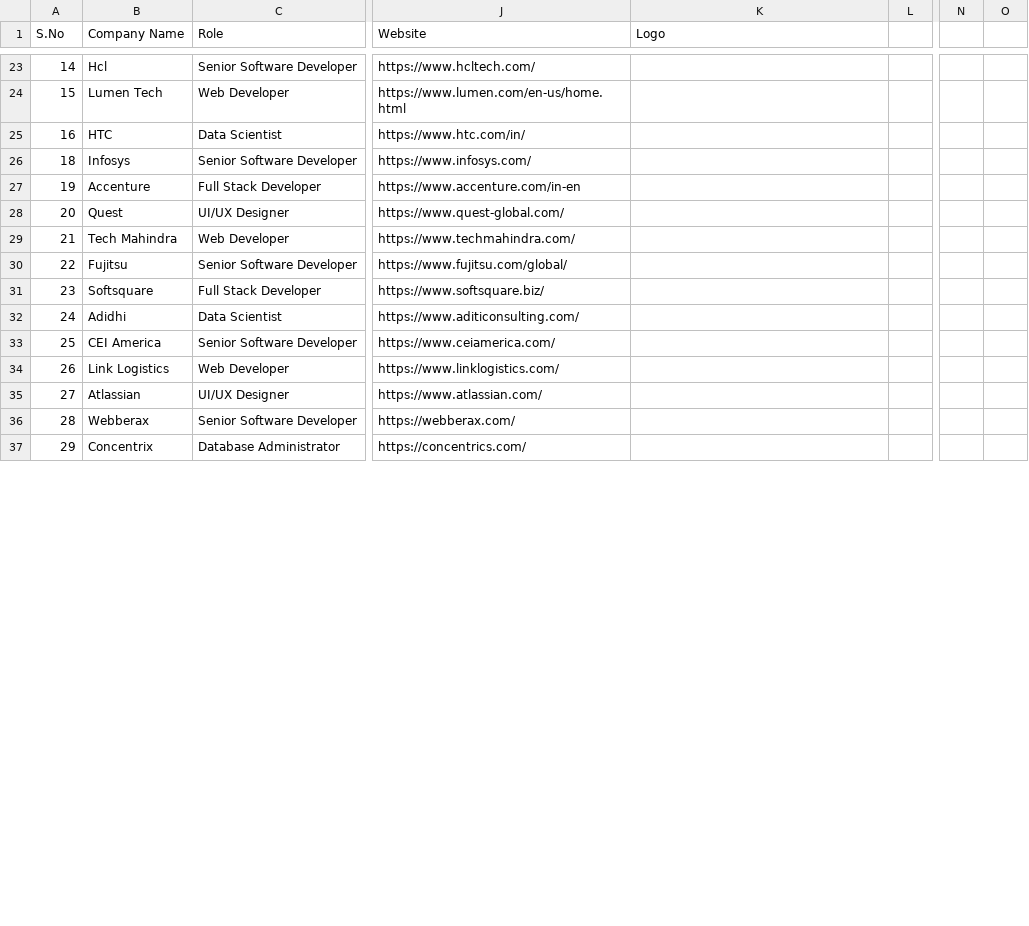
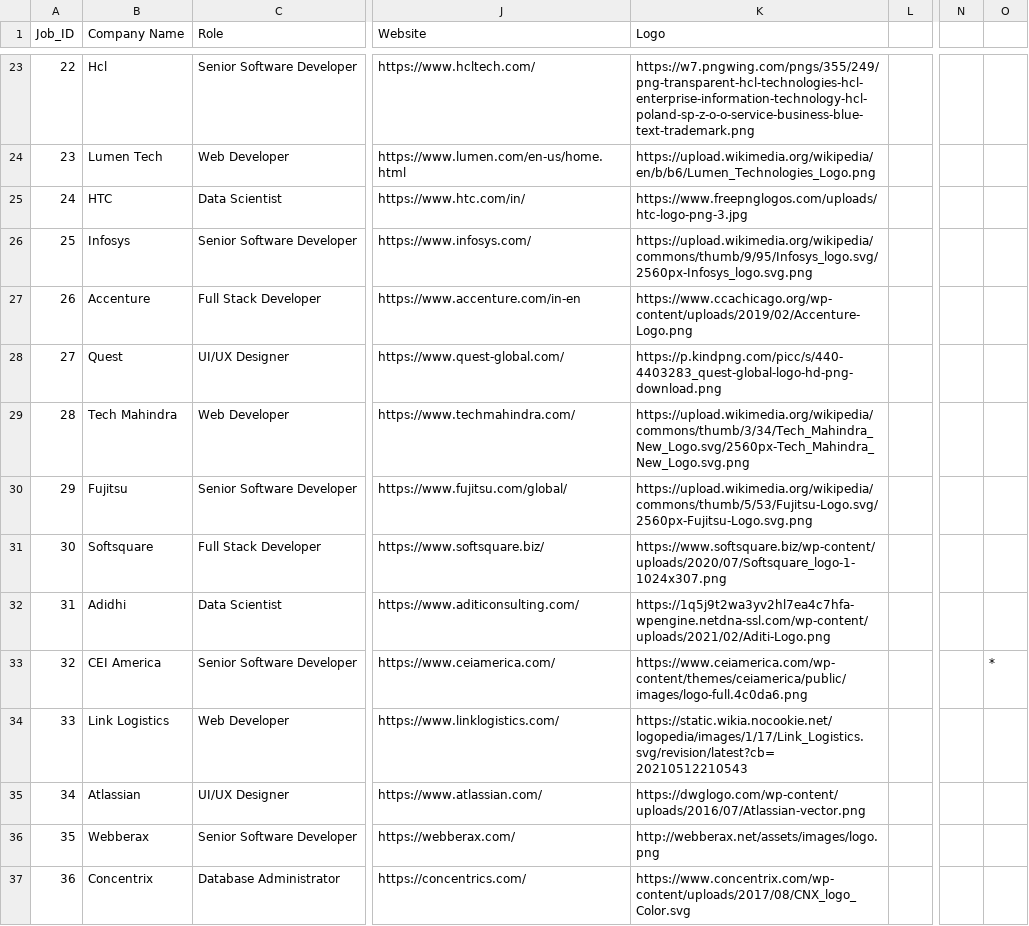
Before and after one commit to a6hi27/Skill-and-Job-Recommender, a CSV file: Project Development Phase/Sprint 2/Company_Database.csv, drawn as a sheet; only a part is shown, gaps mark what is left out; the diff covers the shown part only; the diff names each change by its address in the sheet, - before the commit and + after, or states it on an @@ line.

```diff
--- a/Project Development Phase/Sprint 2/Company_Database.csv
+++ b/Project Development Phase/Sprint 2/Company_Database.csv
-A1: S.No
+A1: Job_ID
-A23 (Job_ID): 14
+A23 (Job_ID): 22
-K23 (Logo): (empty)
+K23 (Logo): https://w7.pngwing.com/pngs/355/249/png-transparent-hcl-technologies-hcl-enterprise-information-technology-hcl-poland-sp-z-o-o-service-business-blue-text-trademark.png
-A24 (Job_ID): 15
+A24 (Job_ID): 23
-K24 (Logo): (empty)
+K24 (Logo): https://upload.wikimedia.org/wikipedia/en/b/b6/Lumen_Technologies_Logo.png
-A25 (Job_ID): 16
+A25 (Job_ID): 24
-K25 (Logo): (empty)
+K25 (Logo): https://www.freepnglogos.com/uploads/htc-logo-png-3.jpg
-A26 (Job_ID): 18
+A26 (Job_ID): 25
-K26 (Logo): (empty)
+K26 (Logo): https://upload.wikimedia.org/wikipedia/commons/thumb/9/95/Infosys_logo.svg/2560px-Infosys_logo.svg.png
-A27 (Job_ID): 19
+A27 (Job_ID): 26
-K27 (Logo): (empty)
+K27 (Logo): https://www.ccachicago.org/wp-content/uploads/2019/02/Accenture-Logo.png
-A28 (Job_ID): 20
+A28 (Job_ID): 27
-K28 (Logo): (empty)
+K28 (Logo): https://p.kindpng.com/picc/s/440-4403283_quest-global-logo-hd-png-download.png
-A29 (Job_ID): 21
+A29 (Job_ID): 28
-K29 (Logo): (empty)
+K29 (Logo): https://upload.wikimedia.org/wikipedia/commons/thumb/3/34/Tech_Mahindra_New_Logo.svg/2560px-Tech_Mahindra_New_Logo.svg.png
-A30 (Job_ID): 22
+A30 (Job_ID): 29
-K30 (Logo): (empty)
+K30 (Logo): https://upload.wikimedia.org/wikipedia/commons/thumb/5/53/Fujitsu-Logo.svg/2560px-Fujitsu-Logo.svg.png
-A31 (Job_ID): 23
+A31 (Job_ID): 30
-K31 (Logo): (empty)
+K31 (Logo): https://www.softsquare.biz/wp-content/uploads/2020/07/Softsquare_logo-1-1024x307.png
-A32 (Job_ID): 24
+A32 (Job_ID): 31
-K32 (Logo): (empty)
+K32 (Logo): https://1q5j9t2wa3yv2hl7ea4c7hfa-wpengine.netdna-ssl.com/wp-content/uploads/2021/02/Aditi-Logo.png
-A33 (Job_ID): 25
+A33 (Job_ID): 32
-K33 (Logo): (empty)
+K33 (Logo): https://www.ceiamerica.com/wp-content/themes/ceiamerica/public/images/logo-full.4c0da6.png
-O33: (empty)
+O33: *
-A34 (Job_ID): 26
+A34 (Job_ID): 33
-K34 (Logo): (empty)
+K34 (Logo): https://static.wikia.nocookie.net/logopedia/images/1/17/Link_Logistics.svg/revision/latest?cb=20210512210543
-A35 (Job_ID): 27
+A35 (Job_ID): 34
-K35 (Logo): (empty)
+K35 (Logo): https://dwglogo.com/wp-content/uploads/2016/07/Atlassian-vector.png
-A36 (Job_ID): 28
+A36 (Job_ID): 35
-K36 (Logo): (empty)
+K36 (Logo): http://webberax.net/assets/images/logo.png
-A37 (Job_ID): 29
+A37 (Job_ID): 36
-K37 (Logo): (empty)
+K37 (Logo): https://www.concentrix.com/wp-content/uploads/2017/08/CNX_logo_Color.svg
```
Also changed, not shown: 81 edited cells elsewhere in this file, 2 other files.
